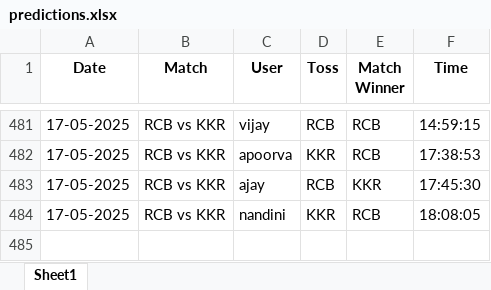
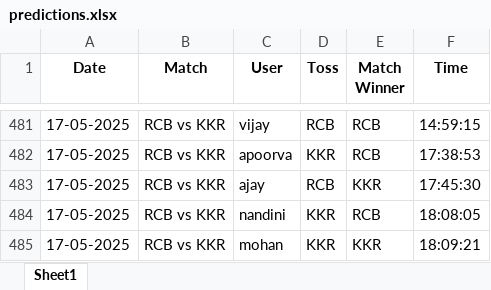
Before and after one commit to krshnavij/IPL_2025, an Excel workbook: predictions.xlsx, sheet Sheet1, drawn as a sheet; only a part is shown, gaps mark what is left out; values as stored, in another font and other column widths than the file's, no borders; the diff names each change by its address in the sheet, - before the commit and + after, or states it on an @@ line.

Commit message:
Update shared predictions

```diff
--- a/predictions.xlsx (sheet Sheet1)
+++ b/predictions.xlsx (sheet Sheet1)
+row 485: 17-05-2025 | RCB vs KKR | mohan | KKR | KKR | 18:09:21
```
